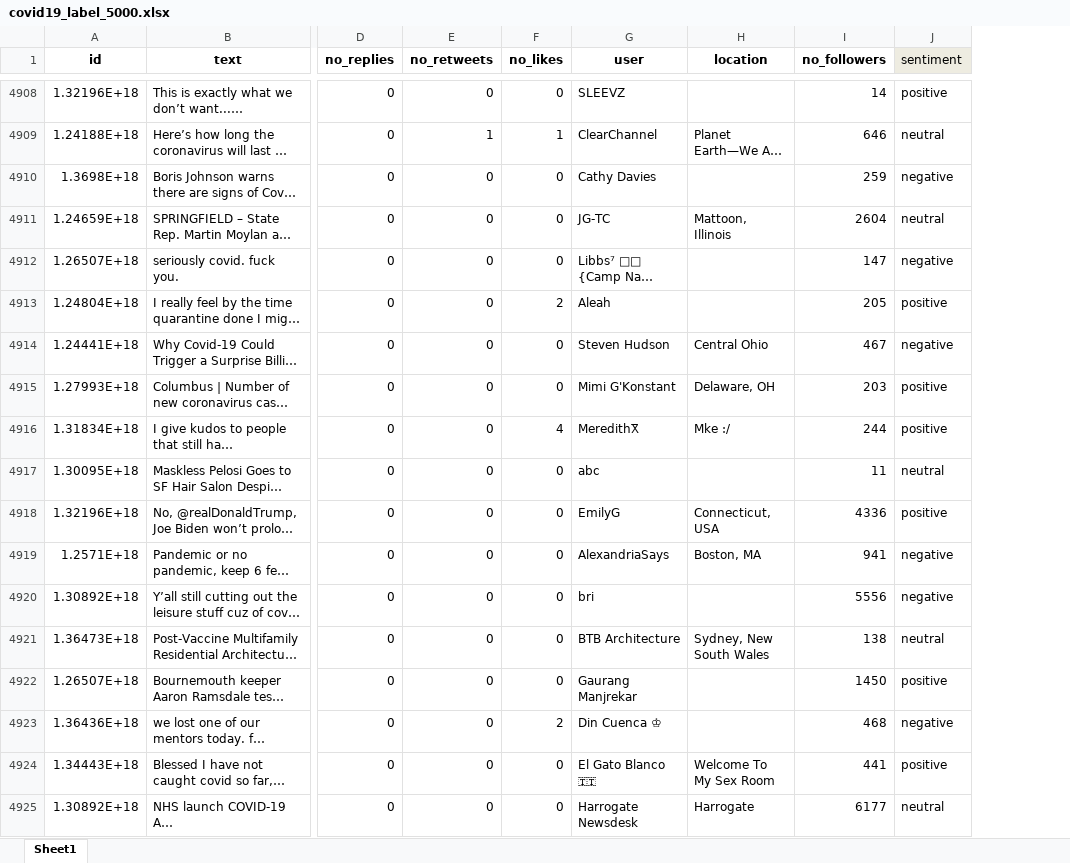
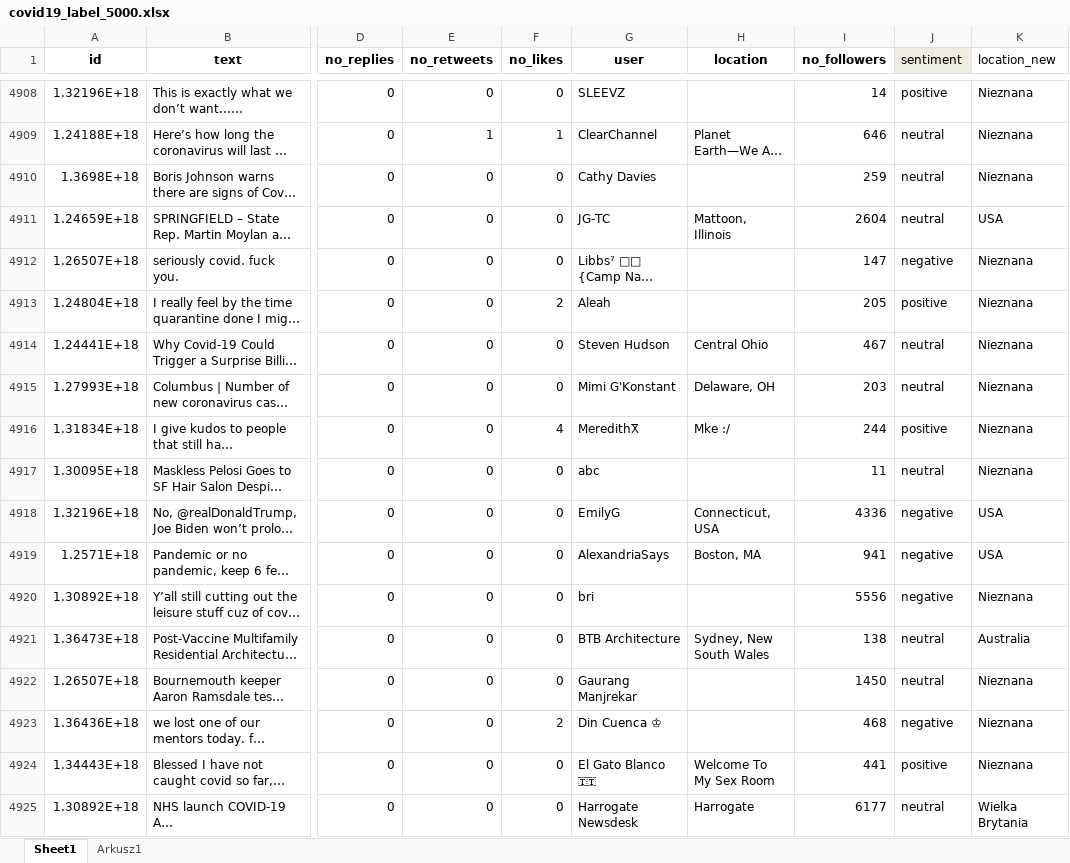
Before and after one commit to magda-r/nlp-covid19-masters, an Excel workbook: data/covid19_label_5000.xlsx, sheet Sheet1, drawn as a sheet; only a part is shown, gaps mark what is left out; long unchanged cells end in …; values as stored, in another font and other column widths than the file's, no borders; the diff covers the shown part only; the diff names each change by its address in the sheet, - before the commit and + after, or states it on an @@ line.

Commit message:
Final manual sentiment update

```diff
--- a/data/covid19_label_5000.xlsx (sheet Sheet1)
+++ b/data/covid19_label_5000.xlsx (sheet Sheet1)
+sheet tab: Arkusz1
+column K (location_new), rows 4908-4925: Nieznana | Nieznana | Nieznana | USA | Nieznana | Nieznana | Nieznana | Nieznana | Nieznana | Nieznana | USA | USA | Nieznana | Australia | Nieznana | Nieznana | Nieznana | Wielka Brytania
-J4910 (sentiment): negative
+J4910 (sentiment): neutral
-J4914 (sentiment): negative
+J4914 (sentiment): neutral
-J4915 (sentiment): positive
+J4915 (sentiment): neutral
-J4918 (sentiment): positive
+J4918 (sentiment): negative
-J4922 (sentiment): positive
+J4922 (sentiment): neutral
```
Also changed, not shown: 337 edited cells elsewhere in this sheet.
